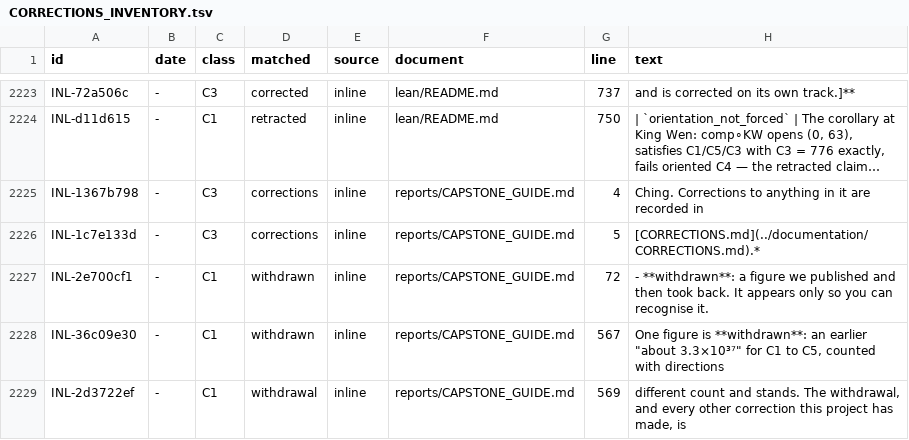
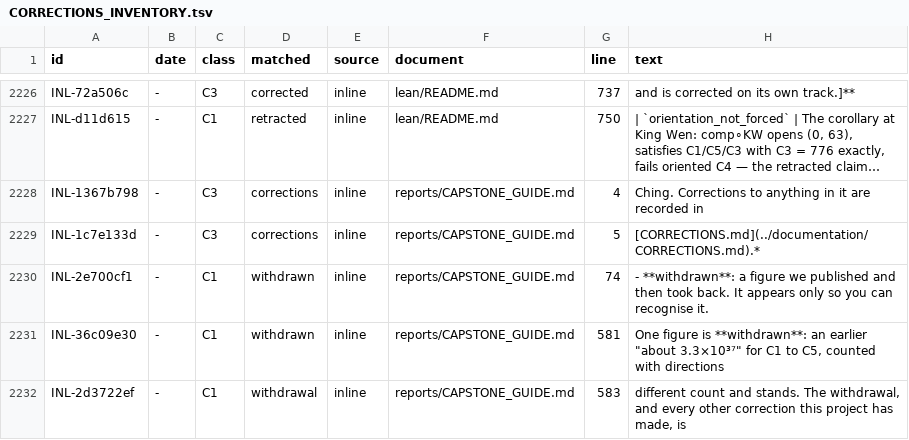
Before and after one commit to petersm3/roae, a TSV file: documentation/CORRECTIONS_INVENTORY.tsv, drawn as a sheet; only a part is shown, gaps mark what is left out; long unchanged cells end in …; the diff covers the shown part only.

```diff
--- a/documentation/CORRECTIONS_INVENTORY.tsv
+++ b/documentation/CORRECTIONS_INVENTORY.tsv
@@ -2226,4 +2229,4 @@ INL-1367b798	-	C3	corrections	inline	reports/CAPSTONE_GUIDE.md	4	Ching. Correcti
 INL-1c7e133d	-	C3	corrections	inline	reports/CAPSTONE_GUIDE.md	5	[CORRECTIONS.md](../documentation/CORRECTIONS.md).*
-INL-2e700cf1	-	C1	withdrawn	inline	reports/CAPSTONE_GUIDE.md	72	- **withdrawn**: a figure we published and then took back. It appears only so you can recognise it.
-INL-36c09e30	-	C1	withdrawn	inline	reports/CAPSTONE_GUIDE.md	567	One figure is **withdrawn**: an earlier "about 3.3×10³⁷" for C1 to C5, counted with directions
-INL-2d3722ef	-	C1	withdrawal	inline	reports/CAPSTONE_GUIDE.md	569	different count and stands. The withdrawal, and every other correction this project has made, is
+INL-2e700cf1	-	C1	withdrawn	inline	reports/CAPSTONE_GUIDE.md	74	- **withdrawn**: a figure we published and then took back. It appears only so you can recognise it.
+INL-36c09e30	-	C1	withdrawn	inline	reports/CAPSTONE_GUIDE.md	581	One figure is **withdrawn**: an earlier "about 3.3×10³⁷" for C1 to C5, counted with directions
+INL-2d3722ef	-	C1	withdrawal	inline	reports/CAPSTONE_GUIDE.md	583	different count and stands. The withdrawal, and every other correction this project has made, is
```
Also changed, not shown: 4 added rows and 4 edited cells elsewhere in this file, documentation/CORRECTION_MARKER_INVENTORY.tsv, 25 other files.
